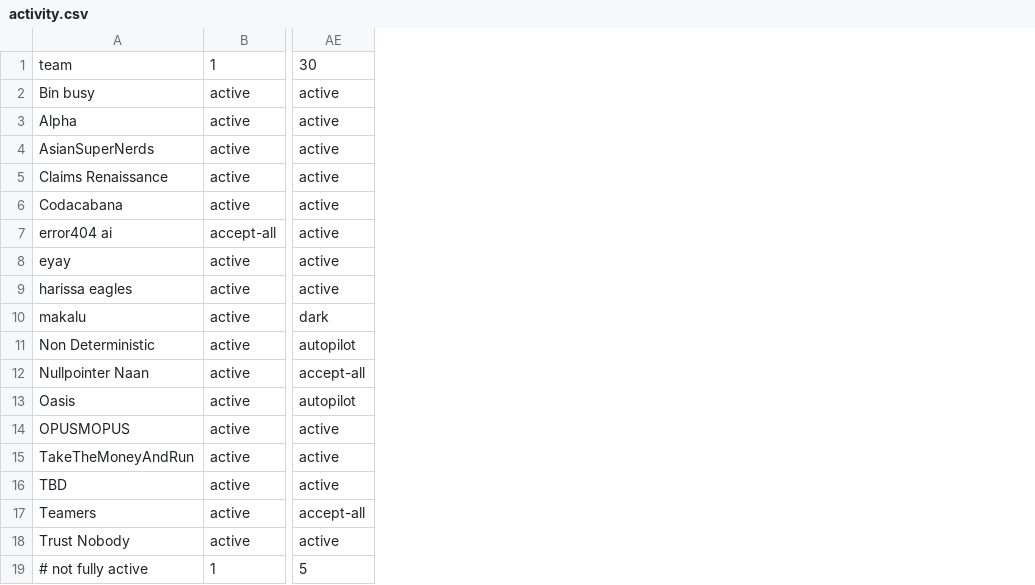
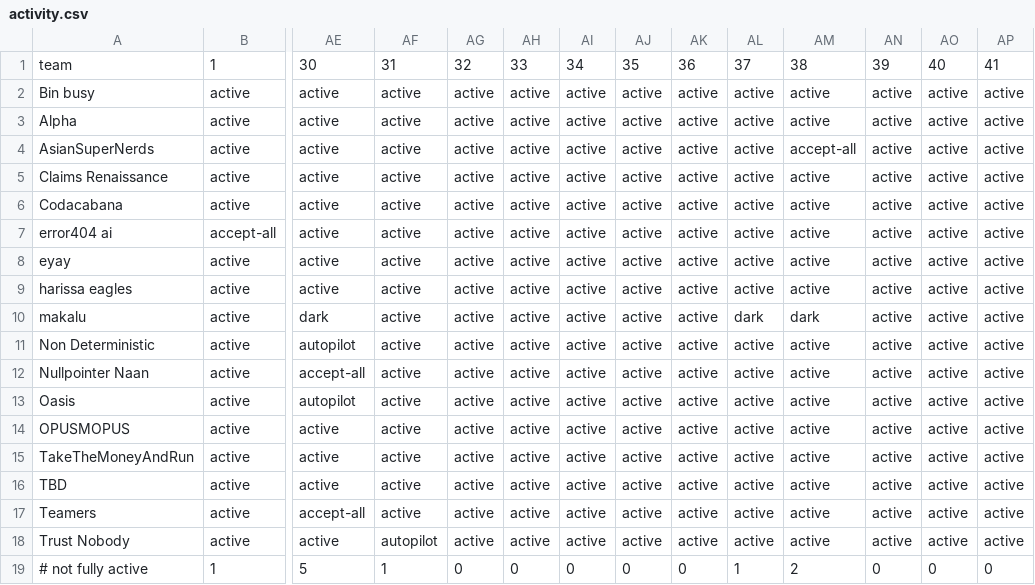
Before and after one commit to eixfachZabii/WireClaim, a CSV file: case_analysis/data/activity.csv, drawn as a sheet; only a part is shown, gaps mark what is left out; the diff names each change by its address in the sheet, - before the commit and + after, or states it on an @@ line.

```diff
--- a/case_analysis/data/activity.csv
+++ b/case_analysis/data/activity.csv
+column AF, rows 1-19: 31 | active | active | active | active | active | active | active | active | active | active | active | active | active | active | active | active | autopilot | 1
+column AG, rows 1-19: 32 | active | active | active | active | active | active | active | active | active | active | active | active | active | active | active | active | active | 0
+column AH, rows 1-19: 33 | active | active | active | active | active | active | active | active | active | active | active | active | active | active | active | active | active | 0
+column AI, rows 1-19: 34 | active | active | active | active | active | active | active | active | active | active | active | active | active | active | active | active | active | 0
+column AJ, rows 1-19: 35 | active | active | active | active | active | active | active | active | active | active | active | active | active | active | active | active | active | 0
+column AK, rows 1-19: 36 | active | active | active | active | active | active | active | active | active | active | active | active | active | active | active | active | active | 0
+column AL, rows 1-19: 37 | active | active | active | active | active | active | active | active | dark | active | active | active | active | active | active | active | active | 1
+column AM, rows 1-19: 38 | active | active | accept-all | active | active | active | active | active | dark | active | active | active | active | active | active | active | active | 2
+column AN, rows 1-19: 39 | active | active | active | active | active | active | active | active | active | active | active | active | active | active | active | active | active | 0
+column AO, rows 1-19: 40 | active | active | active | active | active | active | active | active | active | active | active | active | active | active | active | active | active | 0
+column AP, rows 1-19: 41 | active | active | active | active | active | active | active | active | active | active | active | active | active | active | active | active | active | 0
```
Also changed, not shown: 1 other file.
